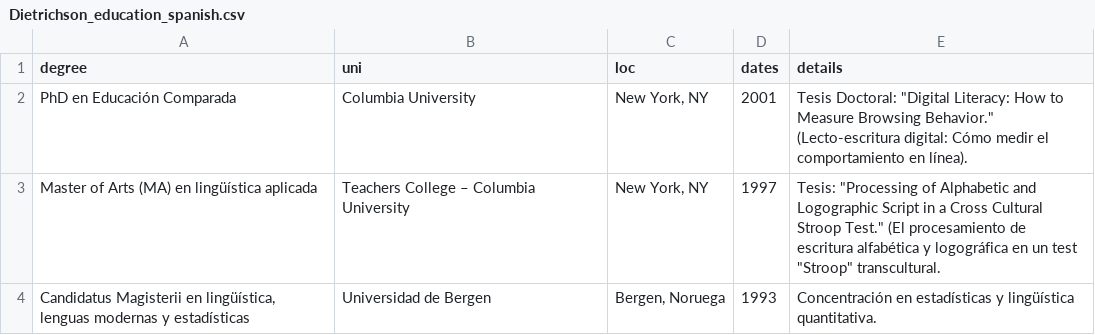
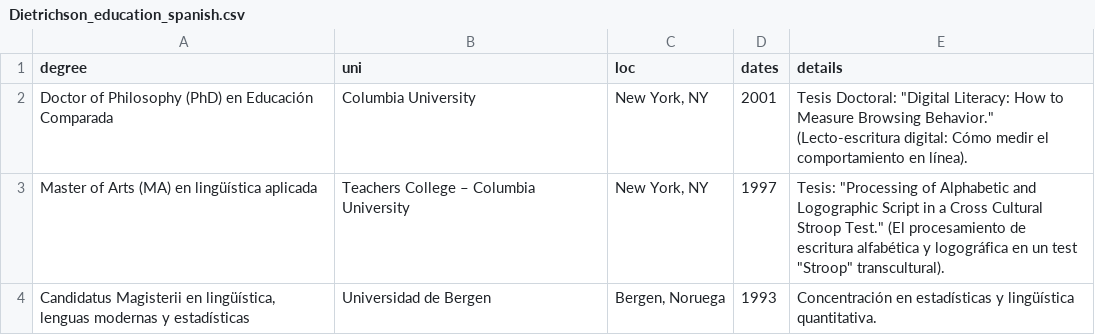
Before and after one commit to dietrichson/CV, a CSV file: CV/Dietrichson_education_spanish.csv, drawn as a sheet.

```diff
--- a/CV/Dietrichson_education_spanish.csv
+++ b/CV/Dietrichson_education_spanish.csv
@@ -1,4 +1,4 @@
 degree,uni,loc,dates,details
-PhD en Educación Comparada,Columbia University,"New York, NY",2001,"Tesis Doctoral: ""Digital Literacy: How to Measure Browsing Behavior."" (Lecto-escritura digital: Cómo medir el comportamiento en línea)."
-Master of Arts (MA) en lingüística aplicada,Teachers College – Columbia University,"New York, NY",1997,"Tesis: ""Processing of Alphabetic and Logographic Script in a Cross Cultural Stroop Test."" (El procesamiento de escritura alfabética y logográfica en un test ""Stroop"" transcultural.  "
+Doctor of Philosophy (PhD) en Educación Comparada,Columbia University,"New York, NY",2001,"Tesis Doctoral: ""Digital Literacy: How to Measure Browsing Behavior."" (Lecto-escritura digital: Cómo medir el comportamiento en línea)."
+Master of Arts (MA) en lingüística aplicada,Teachers College – Columbia University,"New York, NY",1997,"Tesis: ""Processing of Alphabetic and Logographic Script in a Cross Cultural Stroop Test."" (El procesamiento de escritura alfabética y logográfica en un test ""Stroop"" transcultural).  "
 "Candidatus Magisterii en lingüística, lenguas modernas y estadísticas",Universidad de Bergen,"Bergen, Noruega",1993,Concentración en estadísticas y lingüística quantitativa.
```
Also changed, not shown: CV/Dietrichson_professional_spanish.csv, 2 other files.
